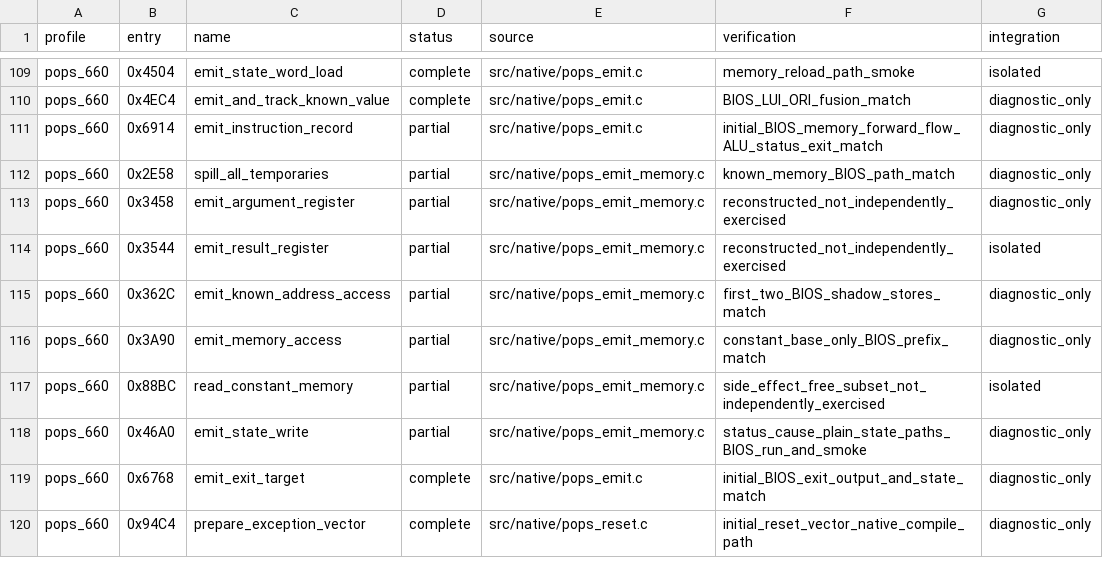
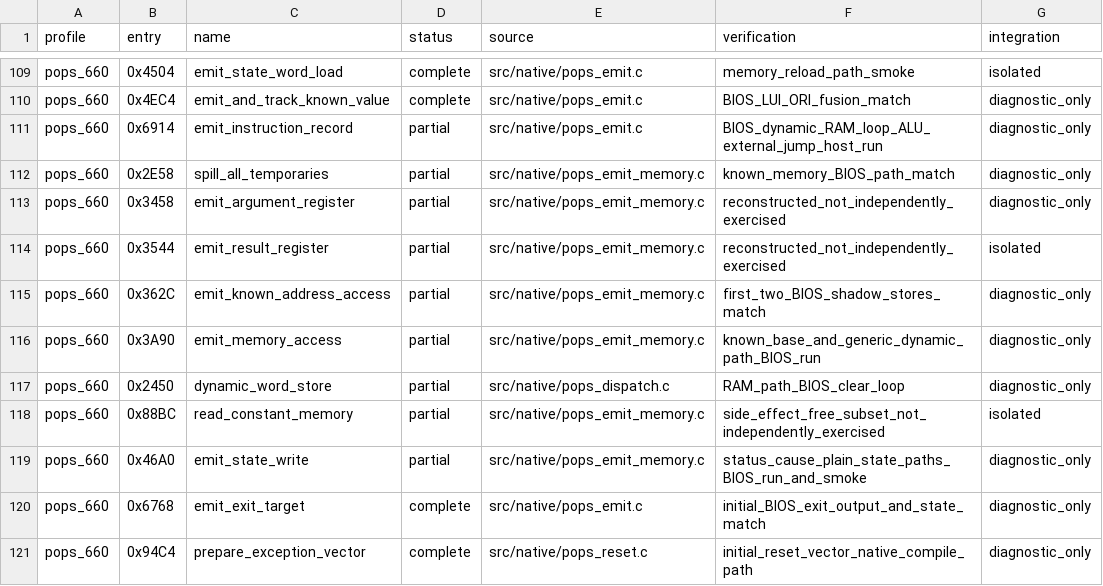
Before and after one commit to frangarcj/RePOPS, a CSV file: data/function_progress.csv, drawn as a sheet; only a part is shown, gaps mark what is left out.

Commit message:
feat(cpu): reconstruct dynamic memory and BIOS RAM clearing

```diff
--- a/data/function_progress.csv
+++ b/data/function_progress.csv
@@ -110,3 +110,3 @@ pops_660,0x4504,emit_state_word_load,complete,src/native/pops_emit.c,memory_relo
 pops_660,0x4EC4,emit_and_track_known_value,complete,src/native/pops_emit.c,BIOS_LUI_ORI_fusion_match,diagnostic_only
-pops_660,0x6914,emit_instruction_record,partial,src/native/pops_emit.c,initial_BIOS_memory_forward_flow_ALU_status_exit_match,diagnostic_only
+pops_660,0x6914,emit_instruction_record,partial,src/native/pops_emit.c,BIOS_dynamic_RAM_loop_ALU_external_jump_host_run,diagnostic_only
 pops_660,0x2E58,spill_all_temporaries,partial,src/native/pops_emit_memory.c,known_memory_BIOS_path_match,diagnostic_only
@@ -115,3 +115,4 @@ pops_660,0x3544,emit_result_register,partial,src/native/pops_emit_memory.c,recon
 pops_660,0x362C,emit_known_address_access,partial,src/native/pops_emit_memory.c,first_two_BIOS_shadow_stores_match,diagnostic_only
-pops_660,0x3A90,emit_memory_access,partial,src/native/pops_emit_memory.c,constant_base_only_BIOS_prefix_match,diagnostic_only
+pops_660,0x3A90,emit_memory_access,partial,src/native/pops_emit_memory.c,known_base_and_generic_dynamic_path_BIOS_run,diagnostic_only
+pops_660,0x2450,dynamic_word_store,partial,src/native/pops_dispatch.c,RAM_path_BIOS_clear_loop,diagnostic_only
 pops_660,0x88BC,read_constant_memory,partial,src/native/pops_emit_memory.c,side_effect_free_subset_not_independently_exercised,isolated
```
Also changed, not shown: 6 other files.
